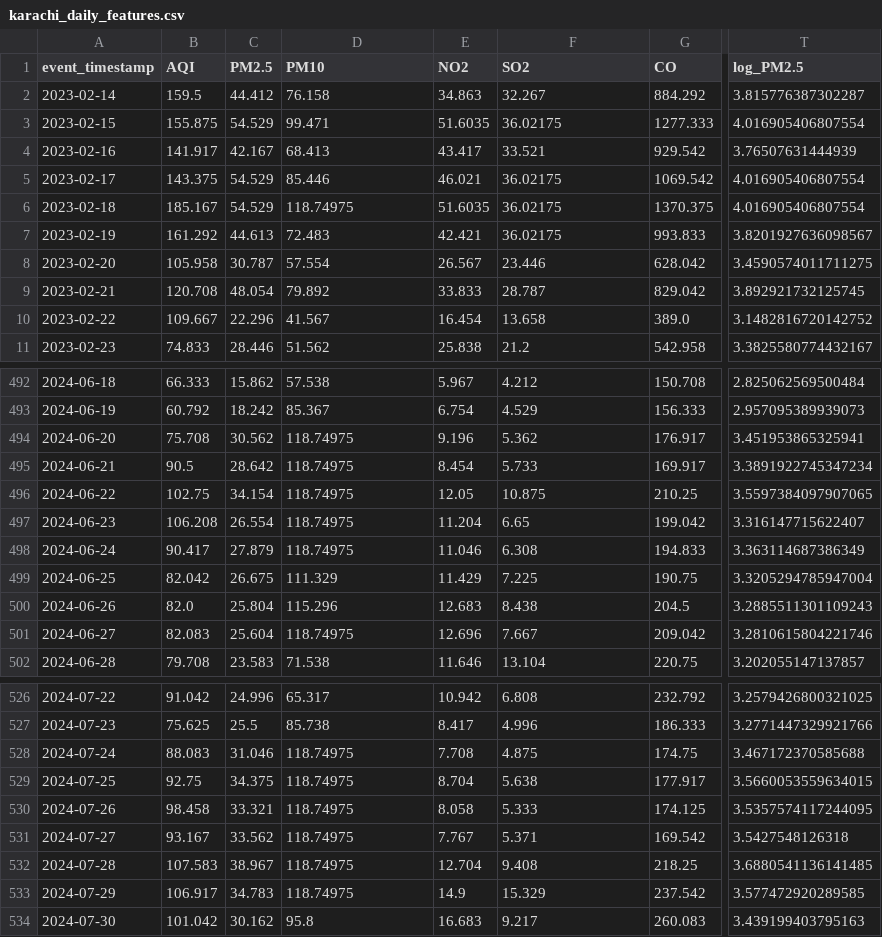
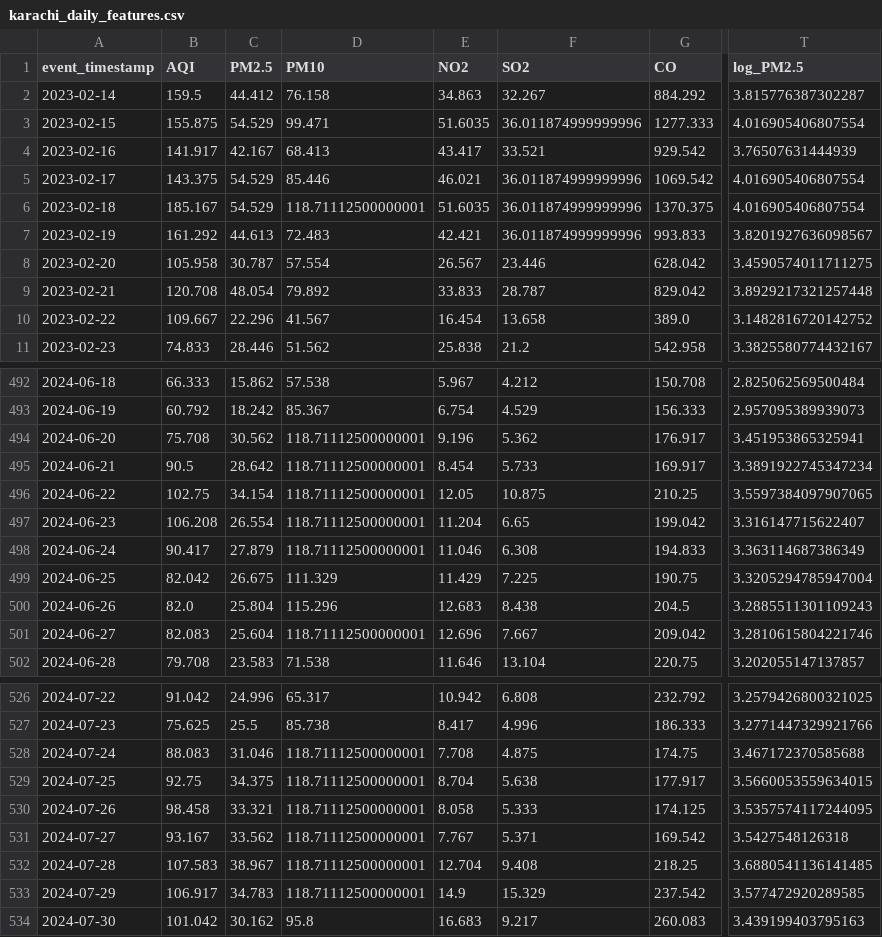
Before and after one commit to MuhammadHassanSiddiqui123/aqi-predictor, a CSV file: data/feature_store/karachi_daily_features.csv, drawn as a sheet; only a part is shown, gaps mark what is left out; the diff covers the shown part only; the diff names each change by its address in the sheet, - before the commit and + after, or states it on an @@ line.

```diff
--- a/data/feature_store/karachi_daily_features.csv
+++ b/data/feature_store/karachi_daily_features.csv
-F3 (SO2): 36.02175
+F3 (SO2): 36.011874999999996
-F5:F7 (SO2): 36.02175
+F5:F7 (SO2): 36.011874999999996
-D6 (PM10): 118.74975
+D6 (PM10): 118.71112500000001
-T9 (log_PM2.5): 3.892921732125745
+T9 (log_PM2.5): 3.8929217321257448
-D494:D498 (PM10): 118.74975
+D494:D498 (PM10): 118.71112500000001
-D501 (PM10): 118.74975
+D501 (PM10): 118.71112500000001
-D528:D533 (PM10): 118.74975
+D528:D533 (PM10): 118.71112500000001
```
Also changed, not shown: 1 added row and 136 edited cells elsewhere in this file.
